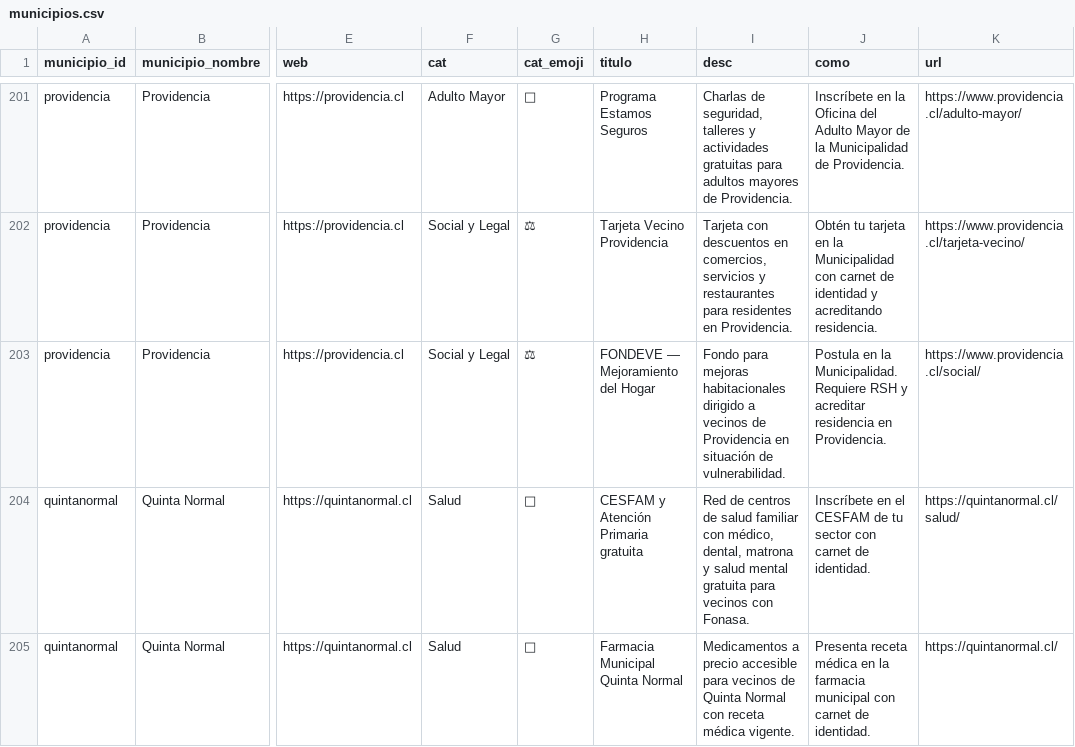
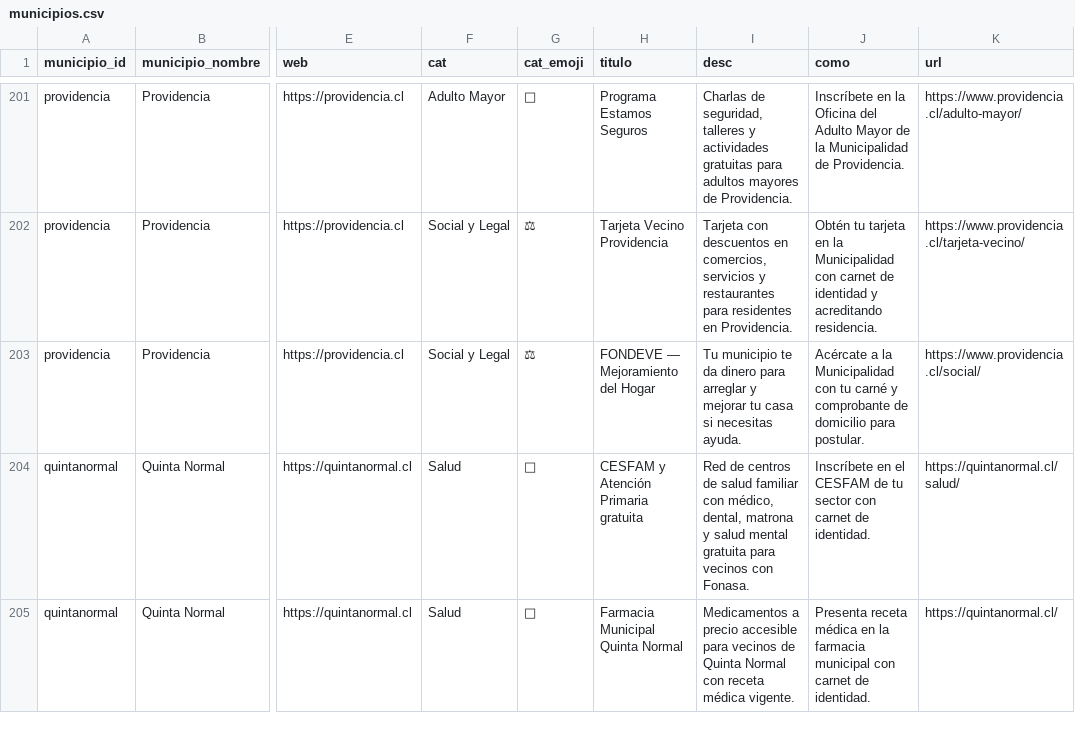
Before and after one commit to Servillaz/ayuda-al-vecino, a CSV file: datos-sheets/municipios.csv, drawn as a sheet; only a part is shown, gaps mark what is left out; the diff covers the shown part only; the diff names each change by its address in the sheet, - before the commit and + after, or states it on an @@ line.

```diff
--- a/datos-sheets/municipios.csv
+++ b/datos-sheets/municipios.csv
-I203 (desc): Fondo para mejoras habitacionales dirigido a vecinos de Providencia en situación de vulnerabilidad.
+I203 (desc): Tu municipio te da dinero para arreglar y mejorar tu casa si necesitas ayuda.
-J203 (como): Postula en la Municipalidad. Requiere RSH y acreditar residencia en Providencia.
+J203 (como): Acércate a la Municipalidad con tu carné y comprobante de domicilio para postular.
```
Also changed, not shown: 16 edited cells elsewhere in this file.
